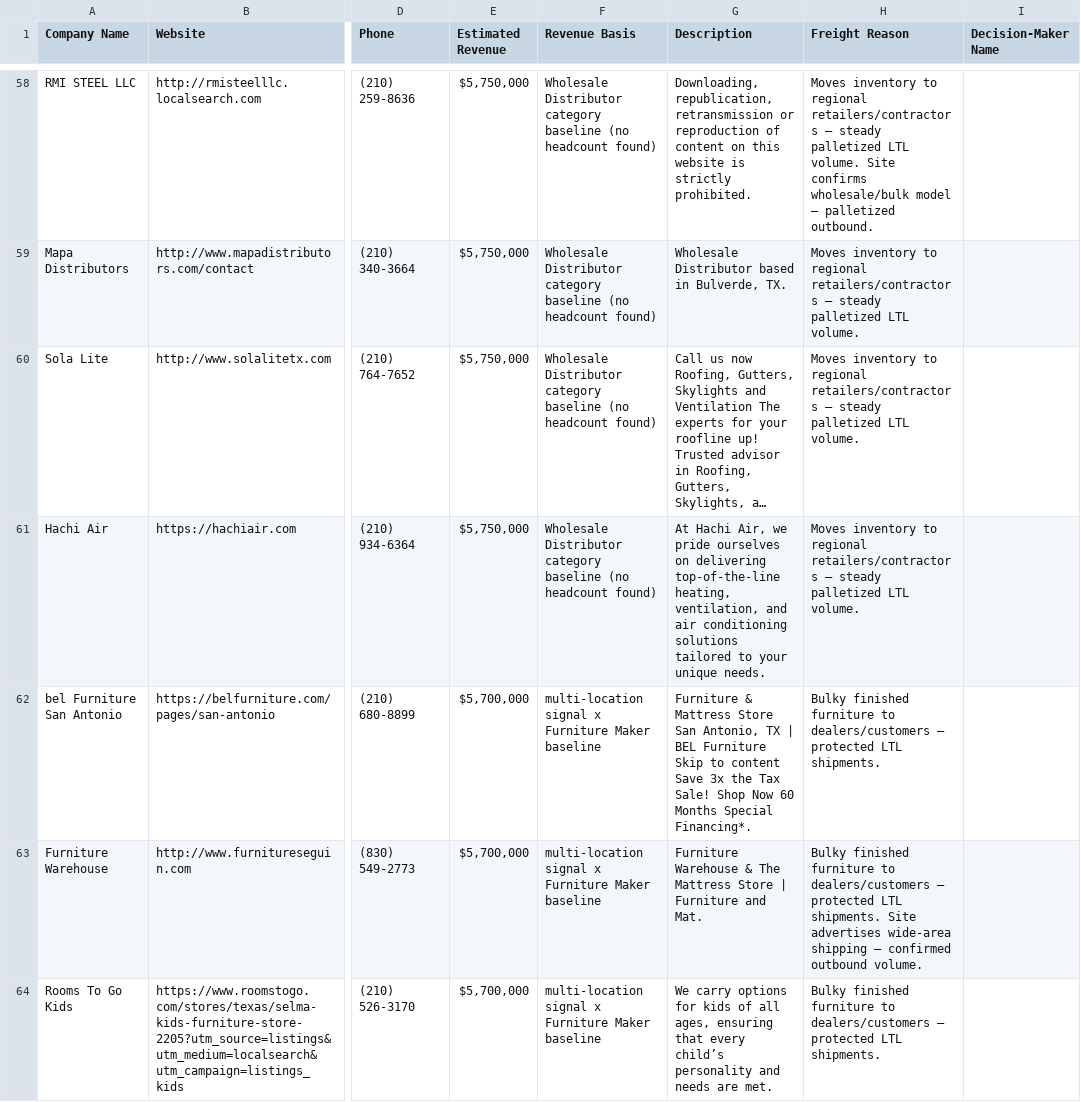
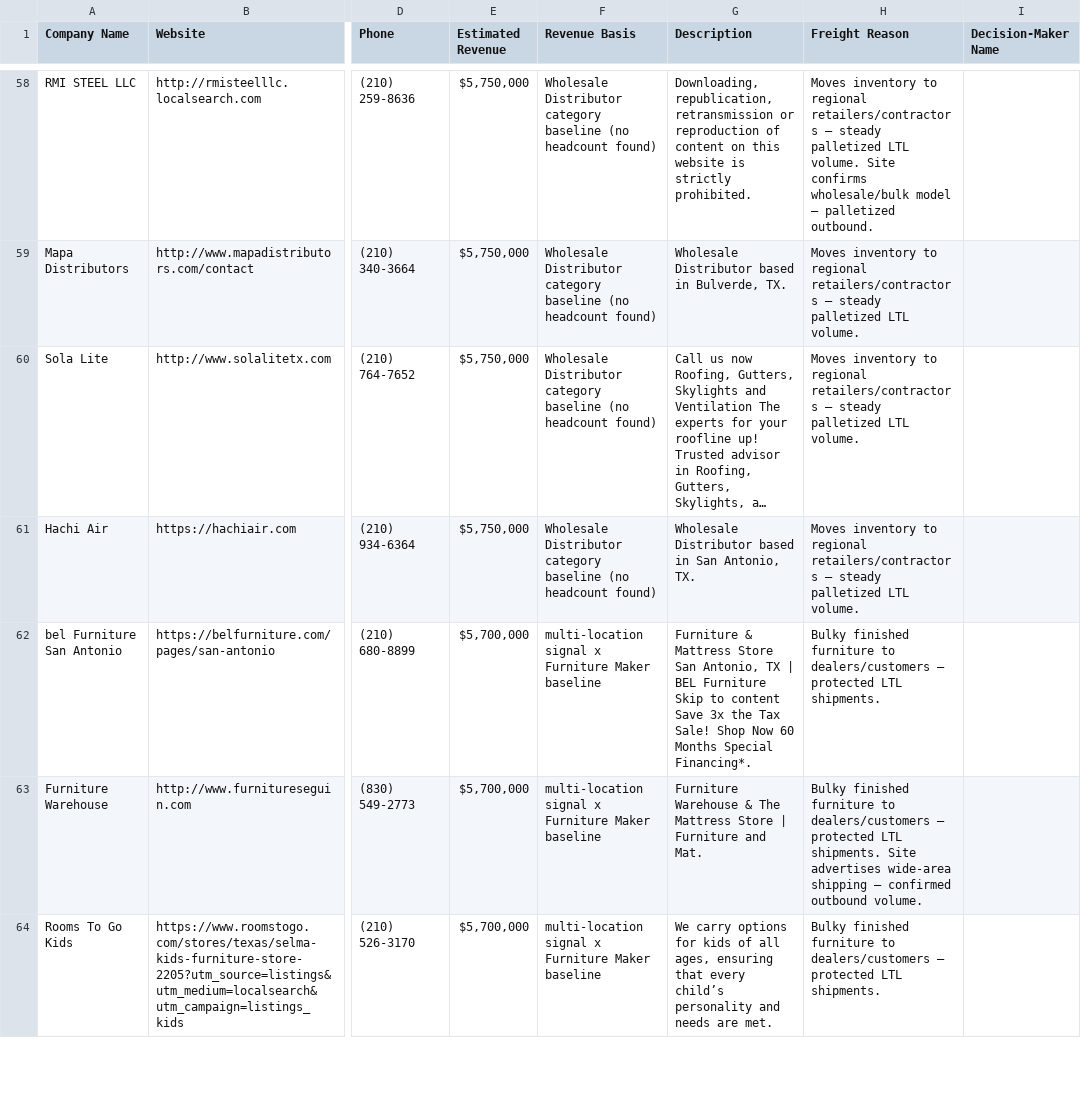
Before and after one commit to arthurval210-star/frequent-freight-2.5, a CSV file: exports/freight_leads_for_review.csv, drawn as a sheet; only a part is shown, gaps mark what is left out; long unchanged cells end in …; the diff covers the shown part only; the diff names each change by its address in the sheet, - before the commit and + after, or states it on an @@ line.

```diff
--- a/exports/freight_leads_for_review.csv
+++ b/exports/freight_leads_for_review.csv
-G61 (Description): At Hachi Air, we pride ourselves on delivering top-of-the-line heating, ventilation, and air conditioning solutions tailored to your unique needs.
+G61 (Description): Wholesale Distributor based in San Antonio, TX.
```
Also changed, not shown: 4 added rows, 8 removed rows, 8 moved rows and 13 edited cells elsewhere in this file, 2 other files.
